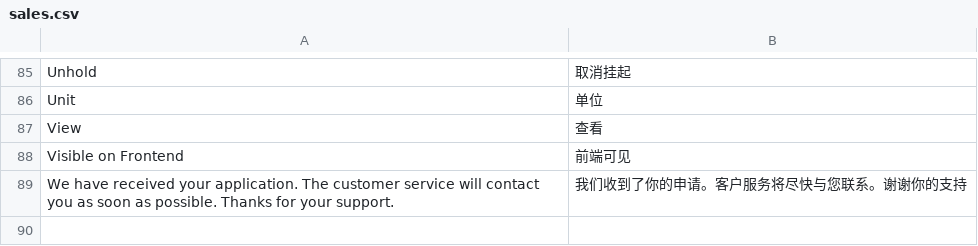
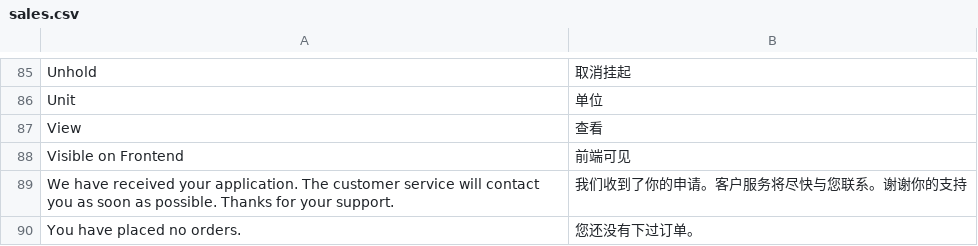
Before and after one commit to peachyang/py_website, a CSV file: app/i18n/zh-CN/sales.csv, drawn as a sheet; only a part is shown, gaps mark what is left out.

```diff
--- a/app/i18n/zh-CN/sales.csv
+++ b/app/i18n/zh-CN/sales.csv
@@ -89 +89,2 @@
 "We have received your application. The customer service will contact you as soon as possible. Thanks for your support.","我们收到了你的申请。客户服务将尽快与您联系。谢谢你的支持"
+"You have placed no orders.","您还没有下过订单。"
```
Also changed, not shown: app/i18n/zh-CN/customer.csv, 36 other files.
